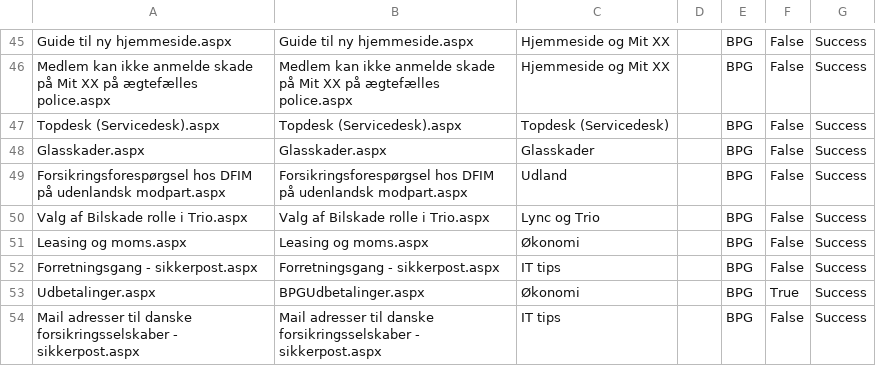
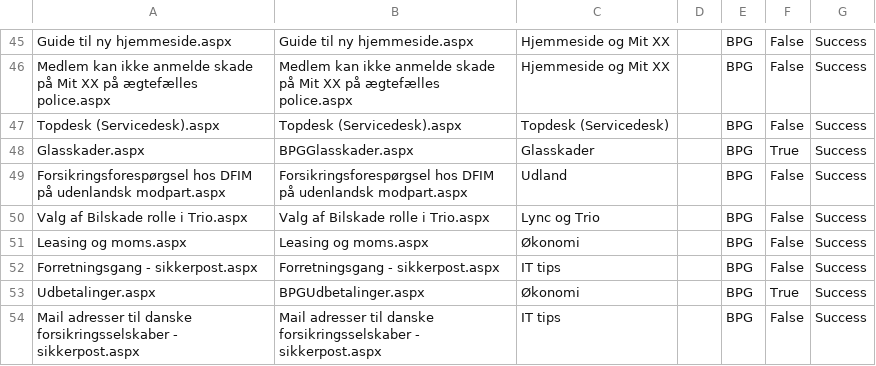
Before and after one commit to nda1974/SPCommunity, a CSV file: SPOApp/SPOApp/SPOApp/importfiles/CreateModernPagesLog/log_BPG.csv, drawn as a sheet; only a part is shown, gaps mark what is left out.

```diff
--- a/SPOApp/SPOApp/SPOApp/importfiles/CreateModernPagesLog/log_BPG.csv
+++ b/SPOApp/SPOApp/SPOApp/importfiles/CreateModernPagesLog/log_BPG.csv
@@ -47,3 +47,3 @@ Medlem kan ikke anmelde skade på Mit XX på ægtefælles police.aspx;Medlem kan
 Topdesk (Servicedesk).aspx;Topdesk (Servicedesk).aspx;Topdesk (Servicedesk);;BPG;False;Success
-Glasskader.aspx;Glasskader.aspx;Glasskader;;BPG;False;Success
+Glasskader.aspx;BPGGlasskader.aspx;Glasskader;;BPG;True;Success
 Forsikringsforespørgsel hos DFIM på udenlandsk modpart.aspx;Forsikringsforespørgsel hos DFIM på udenlandsk modpart.aspx;Udland;;BPG;False;Success
```
Also changed, not shown: 10 other files.
